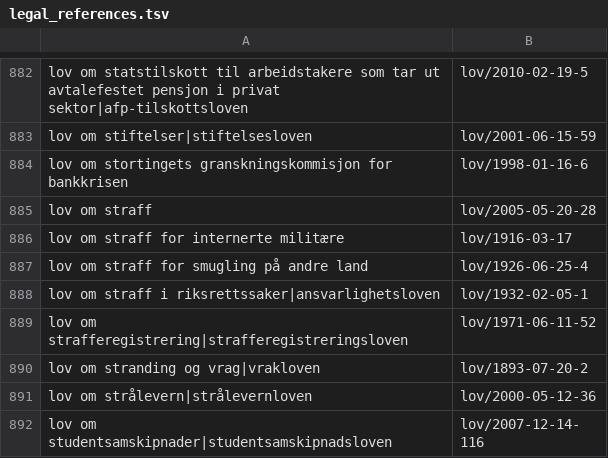
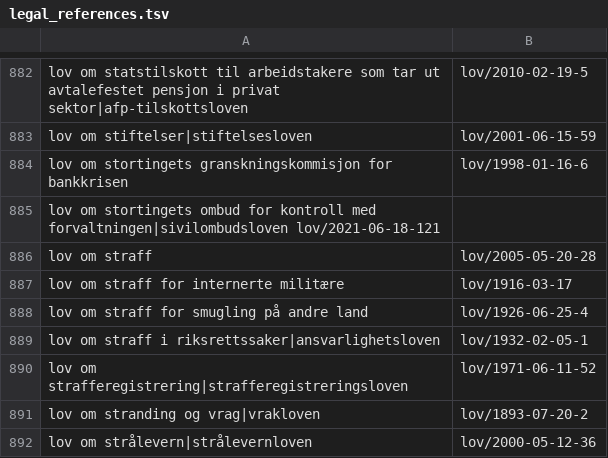
Before and after one commit to universitetsforlaget/static_content, a TSV file: legal_references.tsv, drawn as a sheet; only a part is shown, gaps mark what is left out; the shorter side is filled out with more unchanged rows.

Commit message:
added sivilombudsloven

```diff
--- a/legal_references.tsv
+++ b/legal_references.tsv
@@ -884,2 +884,3 @@ lov om stiftelser|stiftelsesloven	lov/2001-06-15-59
 lov om stortingets granskningskommisjon for bankkrisen	lov/1998-01-16-6
+lov om stortingets ombud for kontroll med forvaltningen|sivilombudsloven  lov/2021-06-18-121
 lov om straff	lov/2005-05-20-28
```
